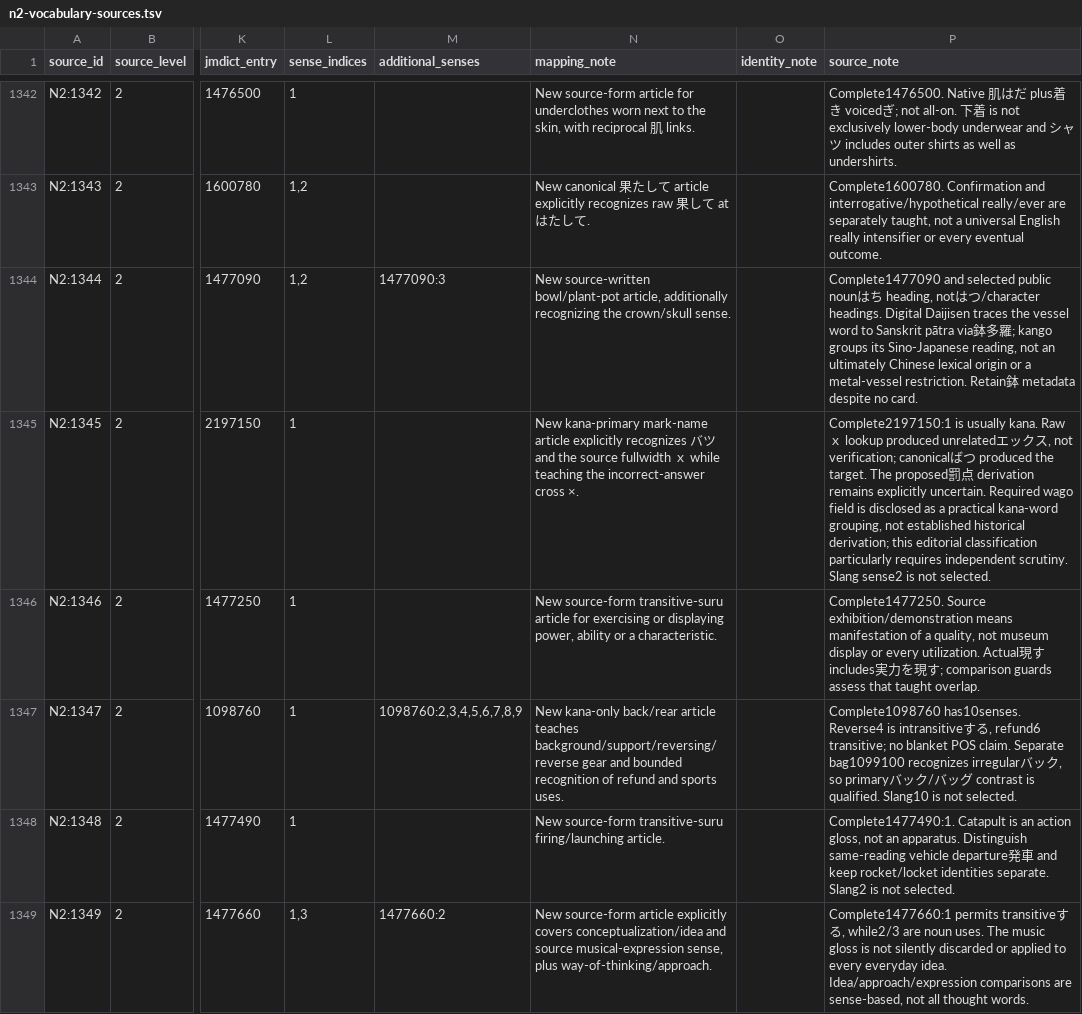
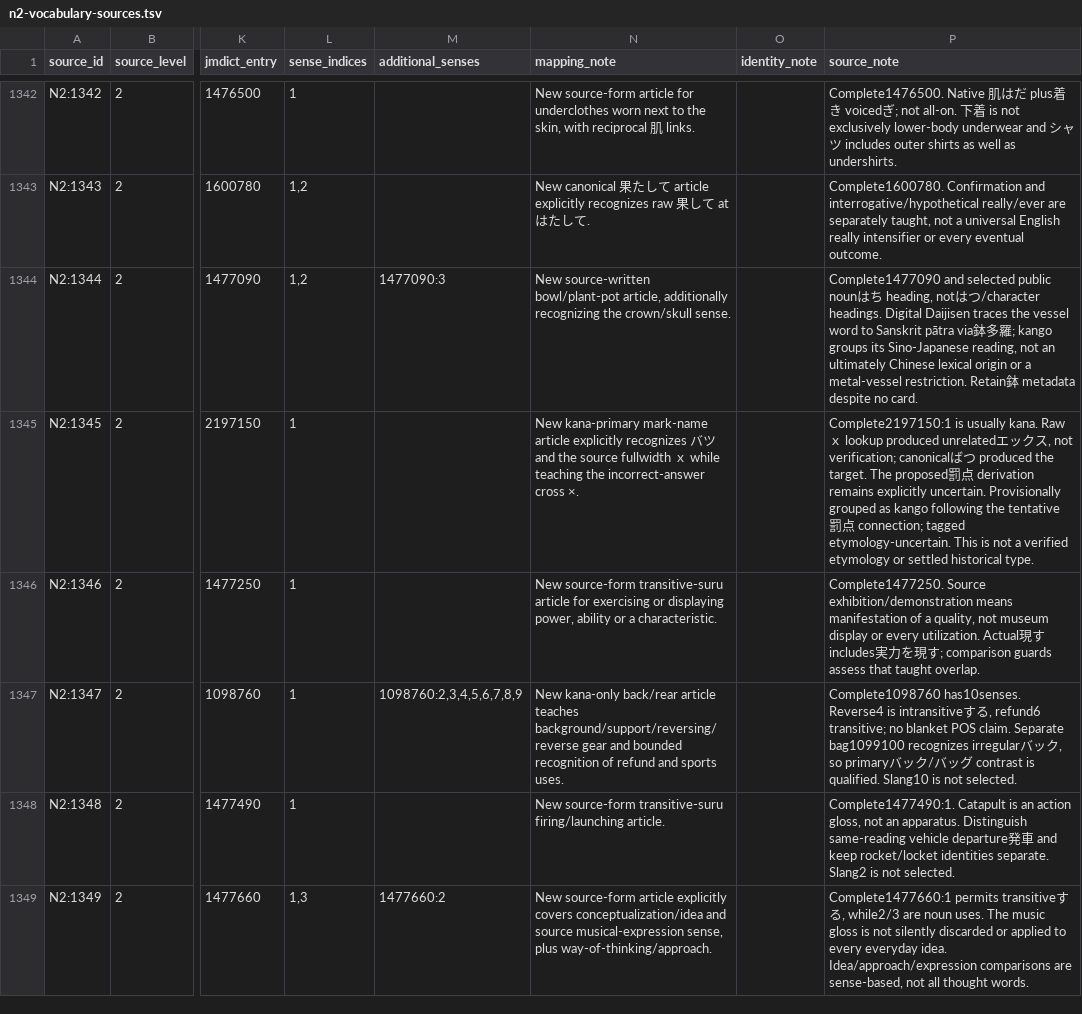
Before and after one commit to stop-cran/learning-japanese, a TSV file: docs/n2-vocabulary-sources.tsv, drawn as a sheet; only a part is shown, gaps mark what is left out; the diff names each change by its address in the sheet, - before the commit and + after, or states it on an @@ line.

```diff
--- a/docs/n2-vocabulary-sources.tsv
+++ b/docs/n2-vocabulary-sources.tsv
-P1345 (source_note): …explicitly uncertain. Required wago field is disclosed as a practical kana-word grouping, not established historical derivation; this editorial classification particularly requires independent scrutiny. Slang sense2 is not selected.
+P1345 (source_note): …explicitly uncertain. Provisionally grouped as kango following the tentative 罰点 connection; tagged etymology-uncertain. This is not a verified etymology or settled historical type.
```
Also changed, not shown: 10 other files.
